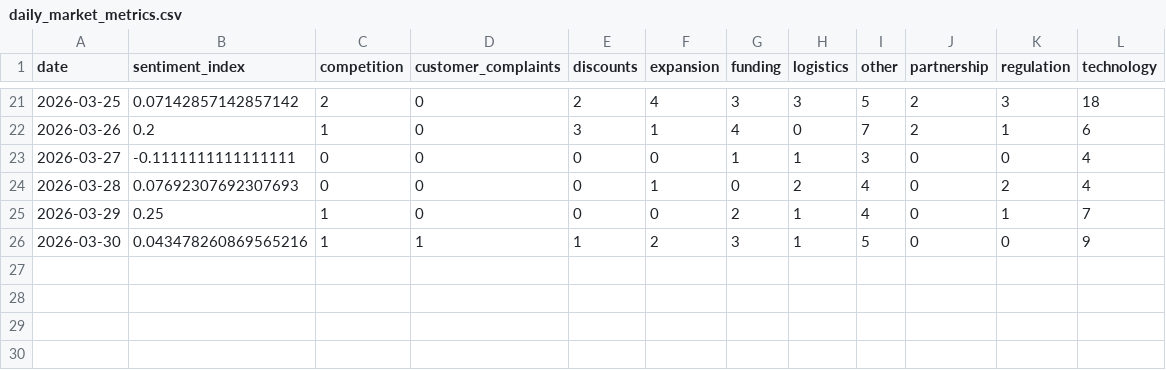
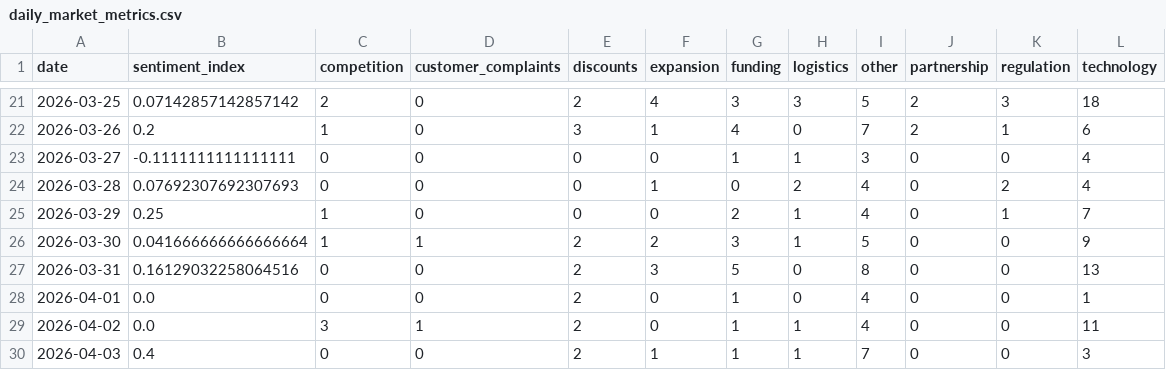
Before and after one commit to 2310Gayatri/AI-Ecommerce-Trend-Forecaster, a CSV file: data/processed/daily_market_metrics.csv, drawn as a sheet; only a part is shown, gaps mark what is left out.

```diff
--- a/data/processed/daily_market_metrics.csv
+++ b/data/processed/daily_market_metrics.csv
@@ -25,2 +25,6 @@ date,sentiment_index,competition,customer_complaints,discounts,expansion,funding
 2026-03-29,0.25,1,0,0,0,2,1,4,0,1,7
-2026-03-30,0.043478260869565216,1,1,1,2,3,1,5,0,0,9
+2026-03-30,0.041666666666666664,1,1,2,2,3,1,5,0,0,9
+2026-03-31,0.16129032258064516,0,0,2,3,5,0,8,0,0,13
+2026-04-01,0.0,0,0,2,0,1,0,4,0,0,1
+2026-04-02,0.0,3,1,2,0,1,1,4,0,0,11
+2026-04-03,0.4,0,0,2,1,1,1,7,0,0,3
```
Also changed, not shown: data/processed/brand_daily_metrics.csv, data/processed/market_forecast_history.csv, 10 other files.
